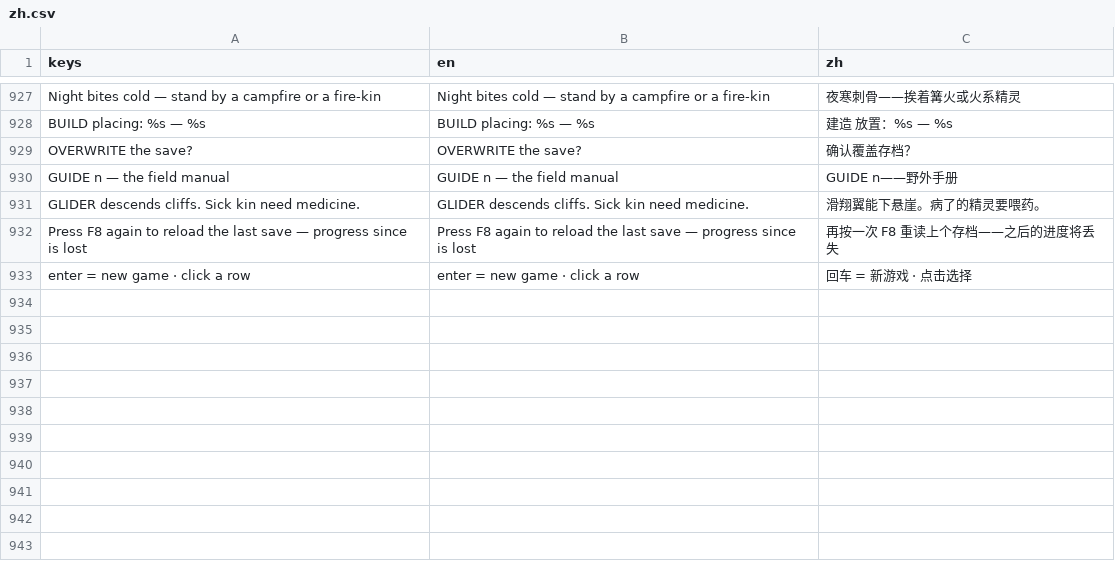
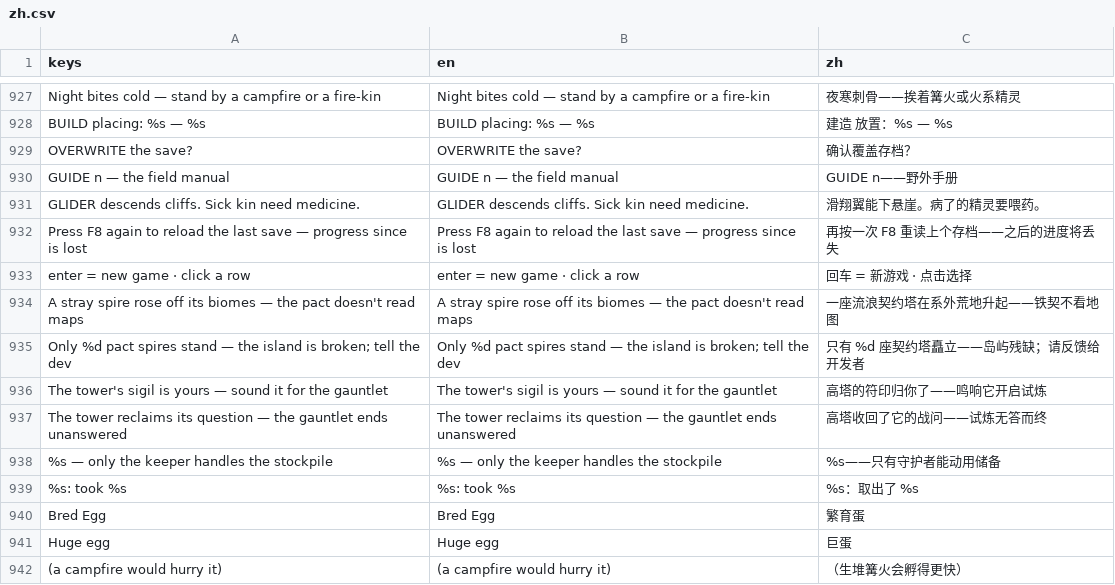
Before and after one commit to biggameking/PLG, a CSV file: locale/zh.csv, drawn as a sheet; only a part is shown, gaps mark what is left out.

```diff
--- a/locale/zh.csv
+++ b/locale/zh.csv
@@ -933 +933,10 @@ Press F8 again to reload the last save — progress since is lost,Press F8 again
 enter = new game · click a row,enter = new game · click a row,回车 = 新游戏 · 点击选择
+A stray spire rose off its biomes — the pact doesn't read maps,A stray spire rose off its biomes — the pact doesn't read maps,一座流浪契约塔在系外荒地升起——铁契不看地图
+Only %d pact spires stand — the island is broken; tell the dev,Only %d pact spires stand — the island is broken; tell the dev,只有 %d 座契约塔矗立——岛屿残缺；请反馈给开发者
+The tower's sigil is yours — sound it for the gauntlet,The tower's sigil is yours — sound it for the gauntlet,高塔的符印归你了——鸣响它开启试炼
+The tower reclaims its question — the gauntlet ends unanswered,The tower reclaims its question — the gauntlet ends unanswered,高塔收回了它的战问——试炼无答而终
+%s — only the keeper handles the stockpile,%s — only the keeper handles the stockpile,%s——只有守护者能动用储备
+%s: took %s,%s: took %s,%s：取出了 %s
+Bred Egg,Bred Egg,繁育蛋
+Huge egg,Huge egg,巨蛋
+ (a campfire would hurry it), (a campfire would hurry it),（生堆篝火会孵得更快）
```
Also changed, not shown: 9 other files.
